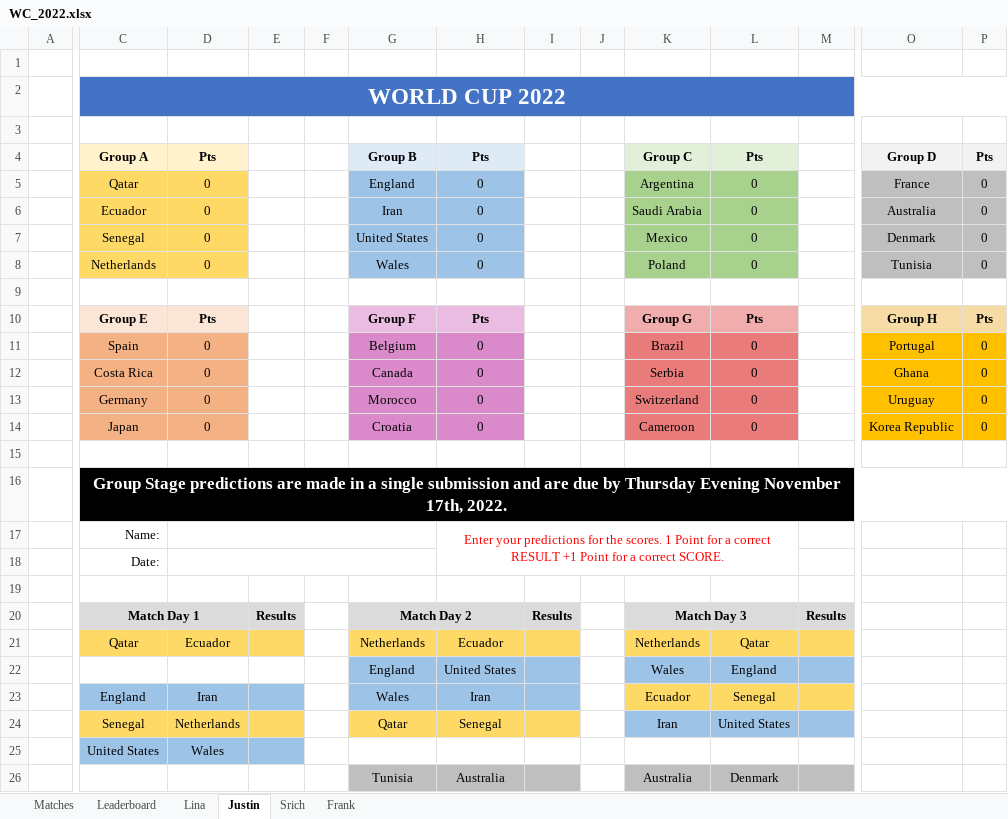
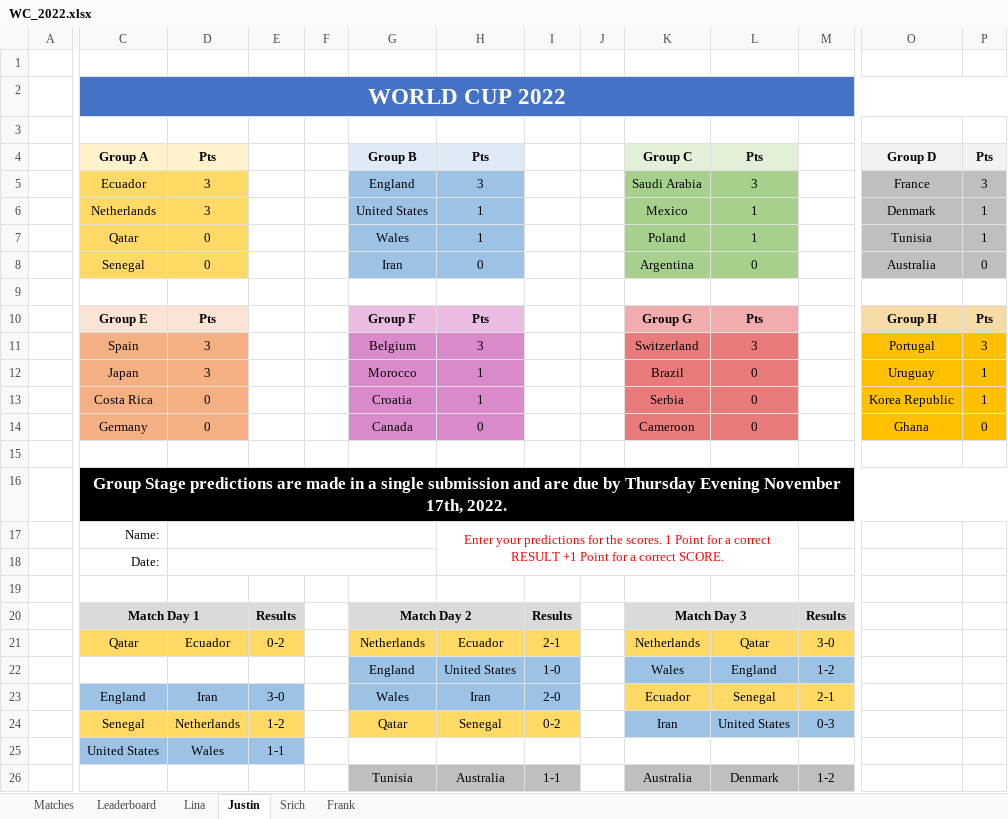
Before and after one commit to beedoug2000/Euro2020, an Excel workbook: Euro2020/result_files/WC_2022.xlsx, sheet Justin, drawn as a sheet; only a part is shown, gaps mark what is left out; values as stored, in another font and other column widths than the file's, no borders; removed rows and columns are numbered as before the commit, all else as after; rows hold the shown columns only; the diff covers the shown part only; the diff names each change by its address in the sheet, - before the commit and + after, or states it on an @@ line.

Commit message:
Updated results until Brazil-Serbia match

```diff
--- a/Euro2020/result_files/WC_2022.xlsx (sheet Justin)
+++ b/Euro2020/result_files/WC_2022.xlsx (sheet Justin)
-D2:P2 fill: #4472C4
+D2:P2 fill: none
-row 5:  | Qatar | 0 |  |  | England | 0 |  |  | Argentina | 0 |  | France | 0
+row 5:  | Ecuador | 3 |  |  | England | 3 |  |  | Saudi Arabia | 3 |  | France | 3
+row 6:  | Netherlands | 3 |  |  | United States | 1 |  |  | Mexico | 1 |  | Denmark | 1
+row 7:  | Qatar | 0 |  |  | Wales | 1 |  |  | Poland | 1 |  | Tunisia | 1
-C8: Ecuador
+C8: Senegal
-K8: Saudi Arabia
+K8: Argentina
-row 7:  | Senegal | 0 |  |  | United States | 0 |  |  | Mexico | 0 |  | Denmark | 0
-row 8:  | Netherlands | 0 |  |  | Wales | 0 |  |  | Poland | 0 |  | Tunisia | 0
-row 11:  | Spain | 0 |  |  | Belgium | 0 |  |  | Brazil | 0 |  | Portugal | 0
+row 11:  | Spain | 3 |  |  | Belgium | 3 |  |  | Switzerland | 3 |  | Portugal | 3
+row 12:  | Japan | 3 |  |  | Morocco | 1 |  |  | Brazil | 0 |  | Uruguay | 1
+row 13:  | Costa Rica | 0 |  |  | Croatia | 1 |  |  | Serbia | 0 |  | Korea Republic | 1
-C14: Costa Rica
+C14: Germany
-K14: Serbia
+K14: Cameroon
-row 13:  | Germany | 0 |  |  | Morocco | 0 |  |  | Switzerland | 0 |  | Uruguay | 0
-row 14:  | Japan | 0 |  |  | Croatia | 0 |  |  | Cameroon | 0 |  | Korea Republic | 0
-D16:P16 fill: #000000
+D16:P16 fill: none
-E21: (empty)
+E21: 0-2
-I21: (empty)
+I21: 2-1
-M21: (empty)
+M21: 3-0
-I22: (empty)
+I22: 1-0
-M22: (empty)
+M22: 1-2
-E23: (empty)
+E23: 3-0
-I23: (empty)
+I23: 2-0
-M23: (empty)
+M23: 2-1
-E24: (empty)
+E24: 1-2
-I24: (empty)
+I24: 0-2
-M24: (empty)
+M24: 0-3
-E25: (empty)
+E25: 1-1
-I26: (empty)
+I26: 1-1
-M26: (empty)
+M26: 1-2
```
Also changed, not shown: 50 edited cells and cell formats elsewhere in this sheet, sheet Srich, sheet Frank, sheet Lina, sheet Matches, sheet Leaderboard.
